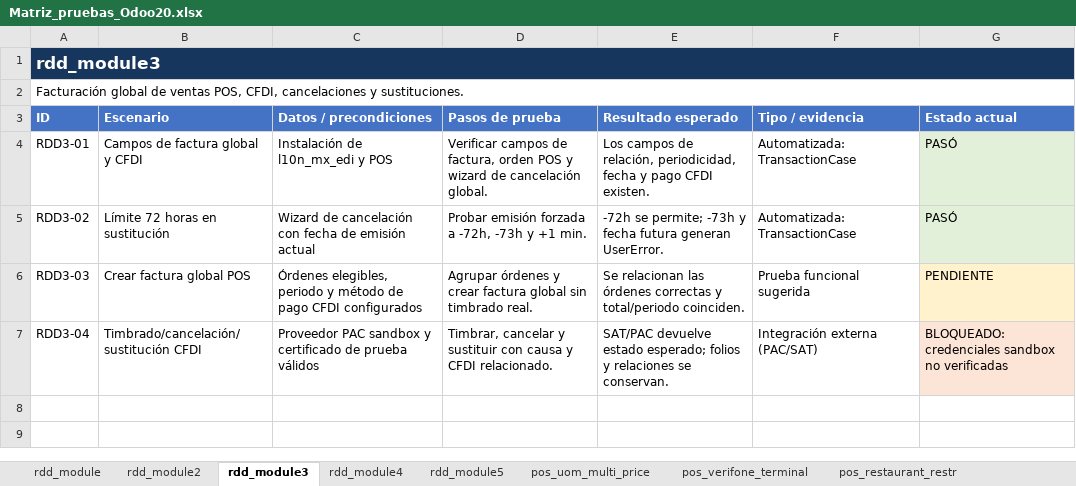
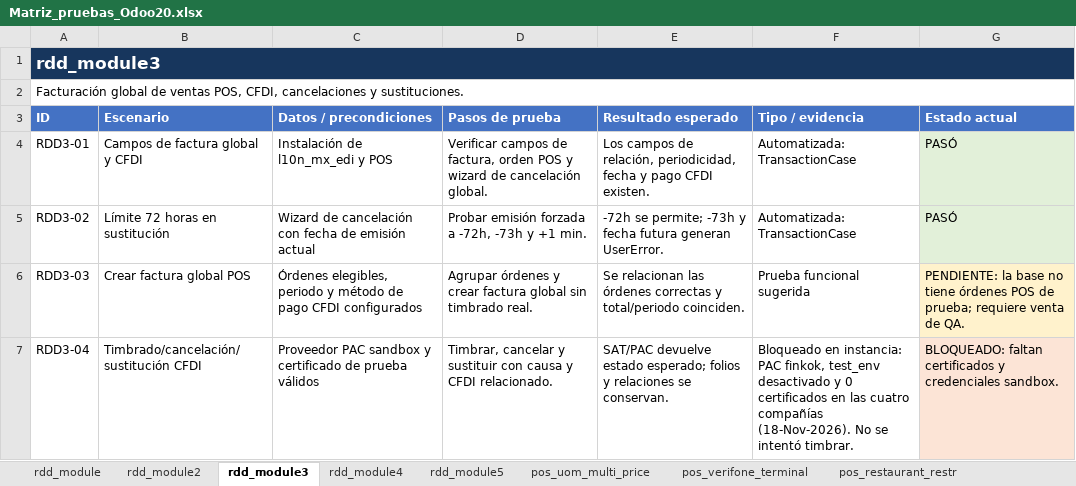
Before and after one commit to erikdavidmr/rddv20, an Excel workbook: Matriz_pruebas_Odoo20.xlsx, sheet rdd_module3, drawn as a sheet; values as stored, in another font and other column widths than the file's, no borders; the diff names each change by its address in the sheet, - before the commit and + after, or states it on an @@ line.

Commit message:
Clarify remaining POS and CFDI test blockers

```diff
--- a/Matriz_pruebas_Odoo20.xlsx (sheet rdd_module3)
+++ b/Matriz_pruebas_Odoo20.xlsx (sheet rdd_module3)
-G6 (Estado actual): PENDIENTE
+G6 (Estado actual): PENDIENTE: la base no tiene órdenes POS de prueba; requiere venta de QA.
-F7 (Tipo / evidencia): Integración externa (PAC/SAT)
+F7 (Tipo / evidencia): Bloqueado en instancia: PAC finkok, test_env desactivado y 0 certificados en las cuatro compañías (18-Nov-2026). No se intentó timbrar.
-G7 (Estado actual): BLOQUEADO: credenciales sandbox no verificadas
+G7 (Estado actual): BLOQUEADO: faltan certificados y credenciales sandbox.
```
Also changed, not shown: sheet rdd_module.
